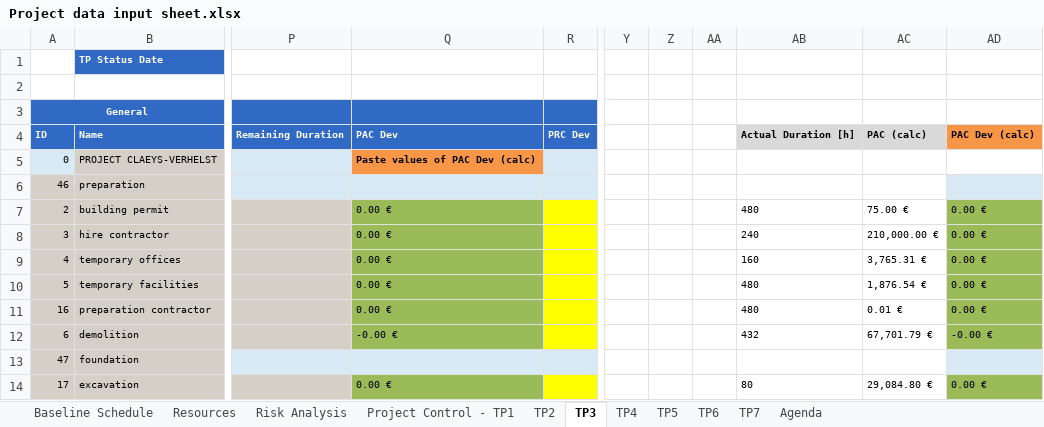
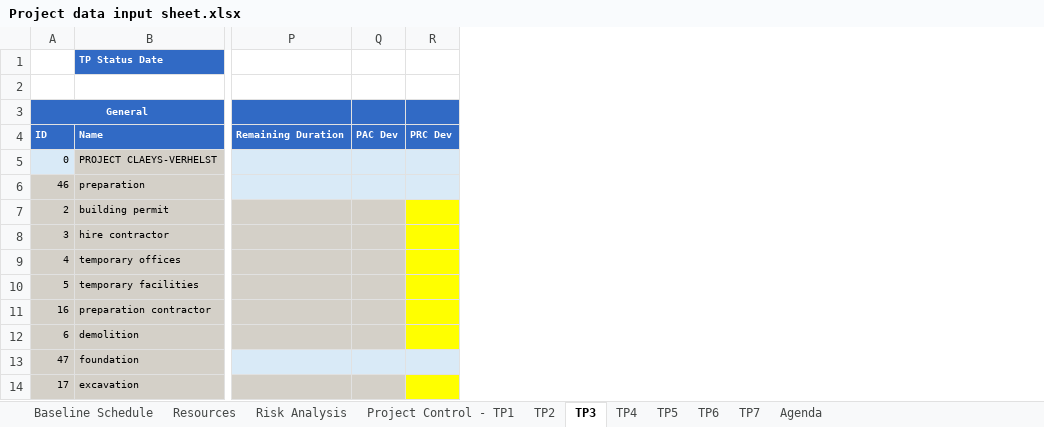
Before and after one commit to ghbonne/PMConverter, an Excel workbook: PMConverter/administration/Project data input sheet.xlsx, sheet TP3, drawn as a sheet; only a part is shown, gaps mark what is left out; values as stored, in another font and other column widths than the file's, no borders; removed rows and columns are numbered as before the commit, all else as after; the diff names each change by its address in the sheet, - before the commit and + after, or states it on an @@ line.

```diff
--- a/PMConverter/administration/Project data input sheet.xlsx (sheet TP3)
+++ b/PMConverter/administration/Project data input sheet.xlsx (sheet TP3)
-column Q, rows 4-14: PAC Dev | Paste values of PAC Dev (calc) |  | 0.00 € | 0.00 € | 0.00 € | 0.00 € | 0.00 € | -0.00 € |  | 0.00 €
+column Q, row 4: PAC Dev
-column Y, empty
-column Z, empty
-column AA, empty
-column AB, rows 4-14: Actual Duration [h] |  |  | 480 | 240 | 160 | 480 | 480 | 432 |  | 80
-column AC, rows 4-14: PAC (calc) |  |  | 75.00 € | 210,000.00 € | 3,765.31 € | 1,876.54 € | 0.01 € | 67,701.79 € |  | 29,084.80 €
-column AD, rows 4-14: PAC Dev (calc) |  |  | 0.00 € | 0.00 € | 0.00 € | 0.00 € | 0.00 € | -0.00 € |  | 0.00 €
```
Also changed, not shown: sheet Baseline Schedule, sheet TP2, sheet Project Control - TP1, sheet TP4, sheet TP5, sheet TP6, 2 more sheets.
